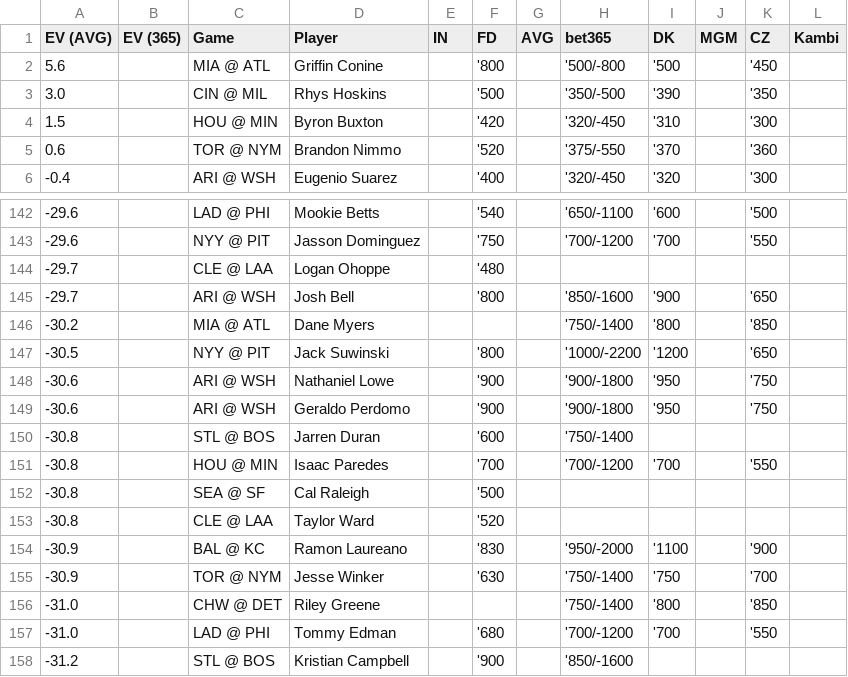
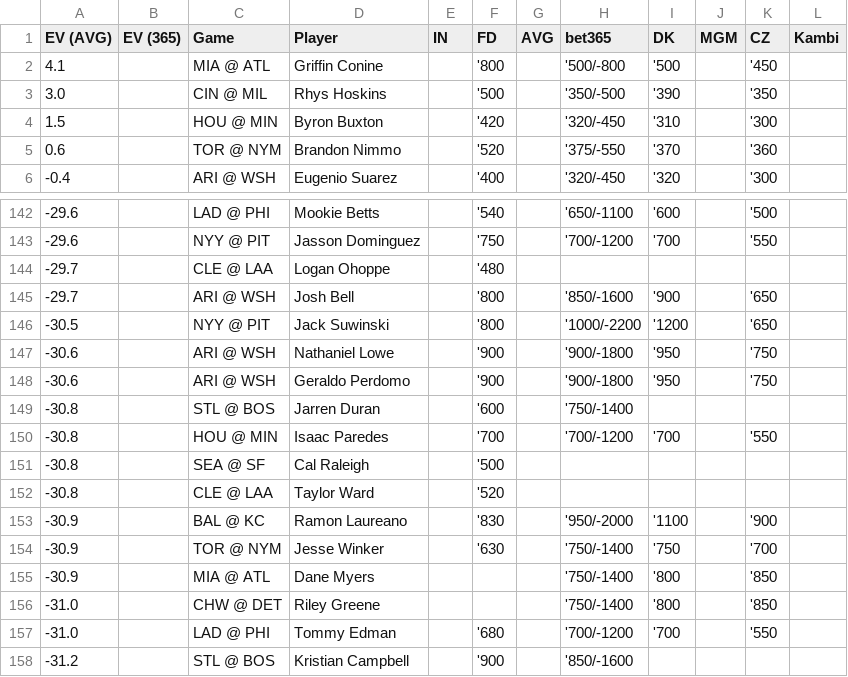
Before and after one commit to zhecht/playerprops, a CSV file: static/dailyev/ev.csv, drawn as a sheet; only a part is shown, gaps mark what is left out; the diff covers the shown part only.

```diff
--- a/static/dailyev/ev.csv
+++ b/static/dailyev/ev.csv
@@ -1,3 +1,3 @@
 EV (AVG)	EV (365)	Game	Player	IN	FD	AVG	bet365	DK	MGM	CZ	Kambi
-5.6		MIA @ ATL	Griffin Conine		'800		'500/-800	'500		'450	
+4.1		MIA @ ATL	Griffin Conine		'800		'500/-800	'500		'450	
 3.0		CIN @ MIL	Rhys Hoskins		'500		'350/-500	'390		'350	
@@ -145,3 +145,2 @@ EV (AVG)	EV (365)	Game	Player	IN	FD	AVG	bet365	DK	MGM	CZ	Kambi
 -29.7		ARI @ WSH	Josh Bell		'800		'850/-1600	'900		'650	
--30.2		MIA @ ATL	Dane Myers				'750/-1400	'800		'850	
 -30.5		NYY @ PIT	Jack Suwinski		'800		'1000/-2200	'1200		'650	
@@ -155,2 +154,3 @@ EV (AVG)	EV (365)	Game	Player	IN	FD	AVG	bet365	DK	MGM	CZ	Kambi
 -30.9		TOR @ NYM	Jesse Winker		'630		'750/-1400	'750		'700	
+-30.9		MIA @ ATL	Dane Myers				'750/-1400	'800		'850	
 -31.0		CHW @ DET	Riley Greene				'750/-1400	'800		'850	
```
Also changed, not shown: 6 added rows, 6 removed rows and 1 edited cell elsewhere in this file, 5 other files.
